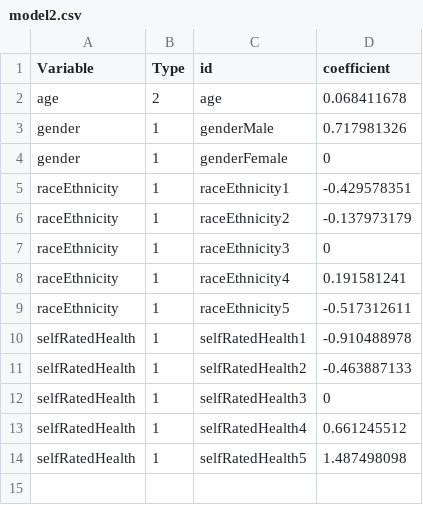
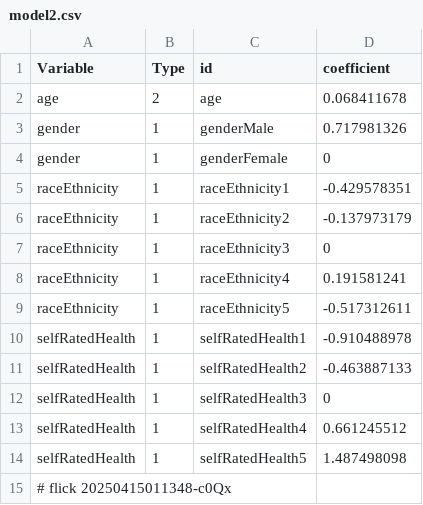
Before and after one commit to abikesa/peer-review, a CSV file: kitabo/ensi/testbin/test2/assets/csv/model2.csv, drawn as a sheet; the diff names each change by its address in the sheet, - before the commit and + after, or states it on an @@ line.

Commit message:
kitabo/ensi/testbin/test2/assets/csv/model2.csv

```diff
--- a/kitabo/ensi/testbin/test2/assets/csv/model2.csv
+++ b/kitabo/ensi/testbin/test2/assets/csv/model2.csv
+row 15: # flick 20250415011348-c0Qx
```
